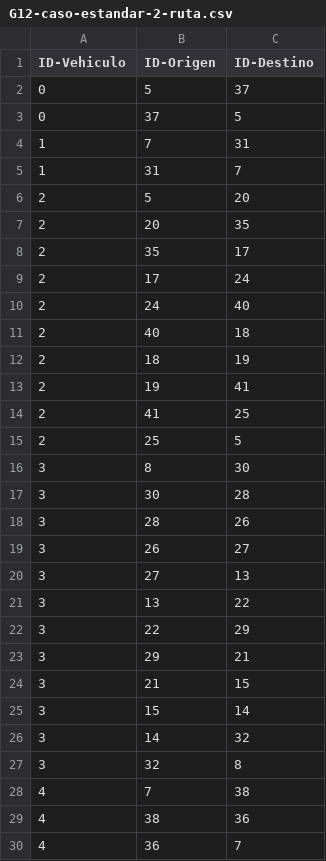
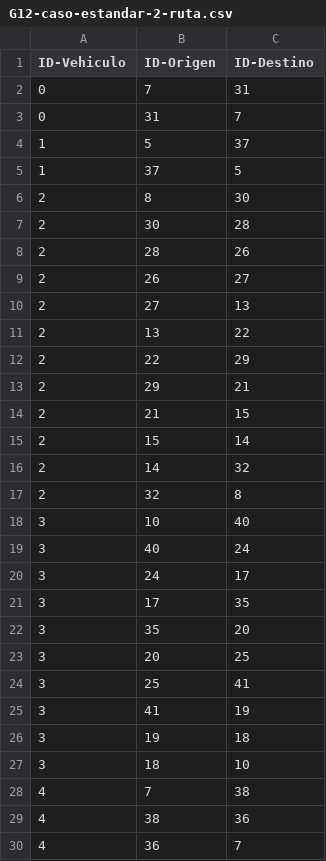
Before and after one commit to Pipeperez1305/PROY2_MOS, a CSV file: Proyecto Seneca Libre/resultados/G12-caso-estandar-2-ruta.csv, drawn as a sheet; only a part is shown.

```diff
--- a/Proyecto Seneca Libre/resultados/G12-caso-estandar-2-ruta.csv
+++ b/Proyecto Seneca Libre/resultados/G12-caso-estandar-2-ruta.csv
@@ -1,28 +1,28 @@
 ID-Vehiculo,ID-Origen,ID-Destino
-0,5,37
-0,37,5
-1,7,31
-1,31,7
-2,5,20
-2,20,35
-2,35,17
-2,17,24
-2,24,40
-2,40,18
-2,18,19
-2,19,41
-2,41,25
-2,25,5
-3,8,30
-3,30,28
-3,28,26
-3,26,27
-3,27,13
-3,13,22
-3,22,29
-3,29,21
-3,21,15
-3,15,14
-3,14,32
-3,32,8
+0,7,31
+0,31,7
+1,5,37
+1,37,5
+2,8,30
+2,30,28
+2,28,26
+2,26,27
+2,27,13
+2,13,22
+2,22,29
+2,29,21
+2,21,15
+2,15,14
+2,14,32
+2,32,8
+3,10,40
+3,40,24
+3,24,17
+3,17,35
+3,35,20
+3,20,25
+3,25,41
+3,41,19
+3,19,18
+3,18,10
 4,7,38
```
Also changed, not shown: Proyecto Seneca Libre/resultados/G12-caso-estandar-1-ruta.csv, 8 other files.
